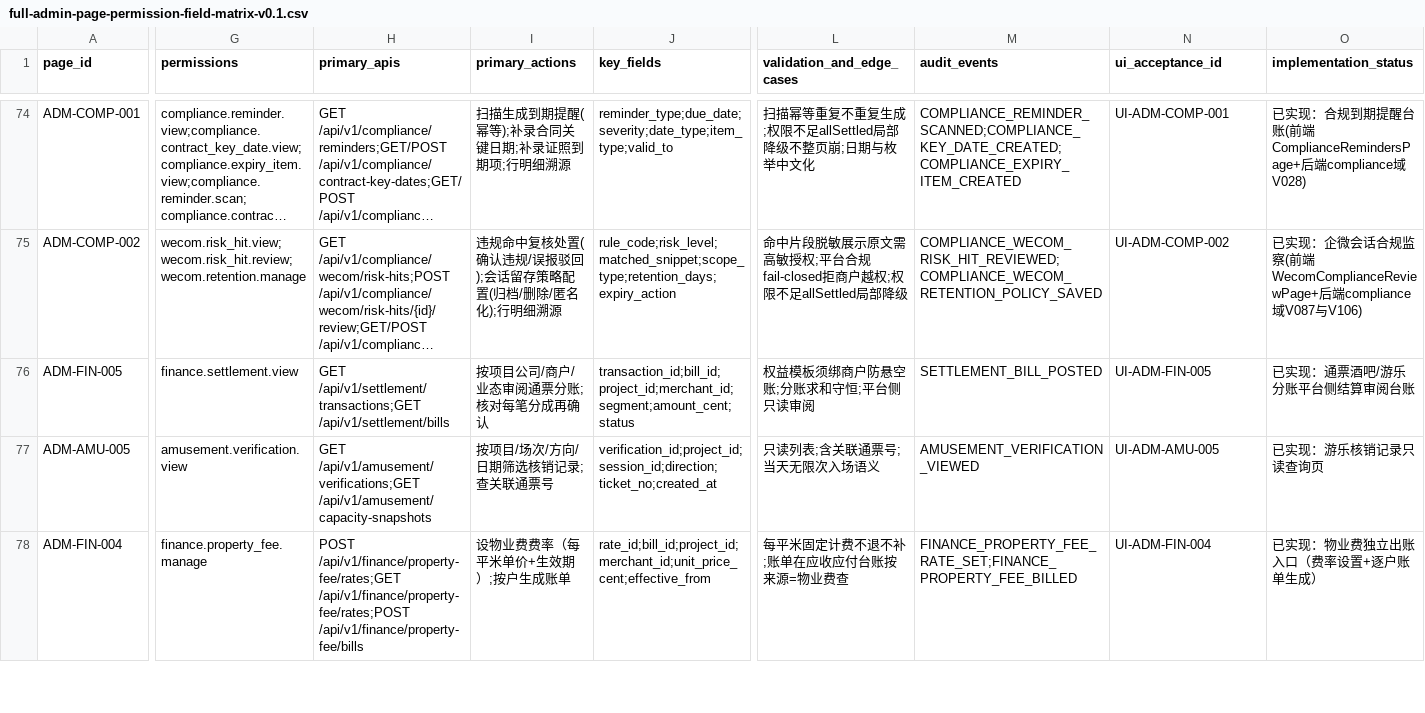
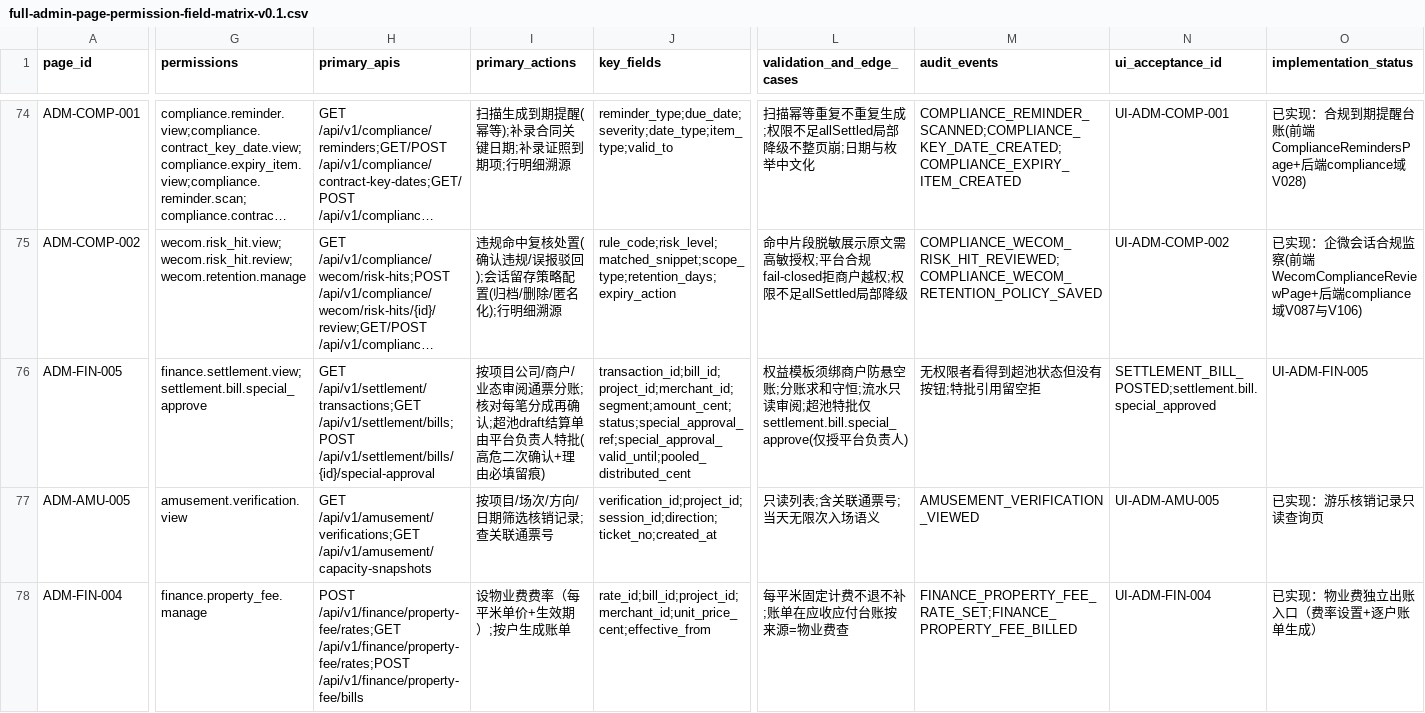
Before and after one commit to jxh1979/mall, a CSV file: docs/full-admin-page-permission-field-matrix-v0.1.csv, drawn as a sheet; only a part is shown, gaps mark what is left out; long unchanged cells end in …; the diff covers the shown part only; the diff names each change by its address in the sheet, - before the commit and + after, or states it on an @@ line.

Commit message:
超池特批·刀3: 结算审阅页超池特批入口(高危二次确认+按钮级权限隐藏)
月度结算单表加「超池(元)」「超池特批」两列:平台负责人一眼看到哪些单因
超池停在草稿、超了多少、特批后有效到哪天(过期显示已到期须重批)。
特批走 HighRiskConfirm 范式:特批引用(凭据/理由)必填留痕,空引用前置校验
拦下不发请求;二次确认取消不发请求;成功提示含引用+有效期并刷新结算单。
无 settlement.bill.special_approve 权限者看得到超池状态但没有按钮(整块
入口 useCan 隐藏,非仅禁用)。页面矩阵 ADM-FIN-005 行同步(权限/端点/字段/
审计事件/校验说明)。
测试:新增 specialapproval 5 用例+既有 metricdetail 3 用例全绿;
typecheck 过;verify:full-admin-matrix 87 页通过。

```diff
--- a/docs/full-admin-page-permission-field-matrix-v0.1.csv
+++ b/docs/full-admin-page-permission-field-matrix-v0.1.csv
-G76 (permissions): finance.settlement.view
+G76 (permissions): finance.settlement.view;settlement.bill.special_approve
-H76 (primary_apis): GET /api/v1/settlement/transactions;GET /api/v1/settlement/bills
+H76 (primary_apis): GET /api/v1/settlement/transactions;GET /api/v1/settlement/bills;POST /api/v1/settlement/bills/{id}/special-approval
-I76 (primary_actions): 按项目公司/商户/业态审阅通票分账;核对每笔分成再确认
+I76 (primary_actions): 按项目公司/商户/业态审阅通票分账;核对每笔分成再确认;超池draft结算单由平台负责人特批(高危二次确认+理由必填留痕)
-J76 (key_fields): transaction_id;bill_id;project_id;merchant_id;segment;amount_cent;status
+J76 (key_fields): transaction_id;bill_id;project_id;merchant_id;segment;amount_cent;status;special_approval_ref;special_approval_valid_until;pooled_distributed_cent
-L76 (validation_and_edge_cases): …和守恒;平台侧只读审阅
+L76 (validation_and_edge_cases): …和守恒;流水只读审阅;超池特批仅settlement.bill.special_approve(仅授平台负责人)
-M76 (audit_events): SETTLEMENT_BILL_POSTED
+M76 (audit_events): 无权限者看得到超池状态但没有按钮;特批引用留空拒
-N76 (ui_acceptance_id): UI-ADM-FIN-005
+N76 (ui_acceptance_id): SETTLEMENT_BILL_POSTED;settlement.bill.special_approved
-O76 (implementation_status): 已实现：通票酒吧/游乐分账平台侧结算审阅台账
+O76 (implementation_status): UI-ADM-FIN-005
```
Also changed, not shown: 1 edited cell elsewhere in this file, 2 other files.
